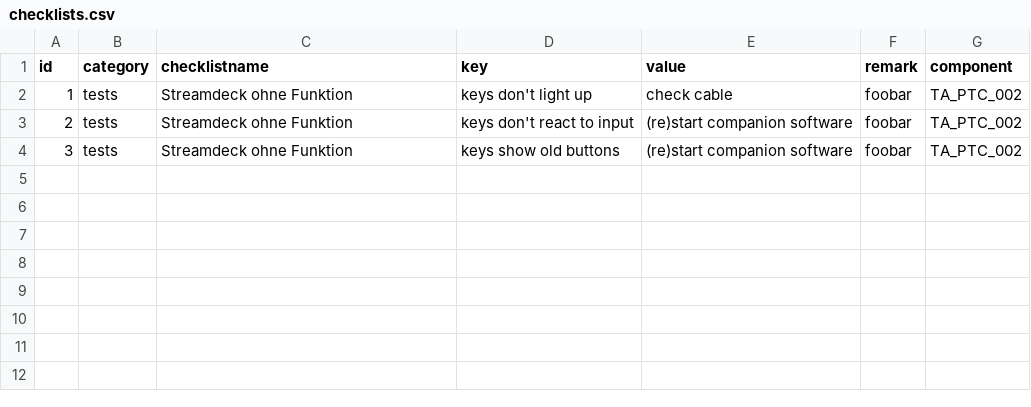
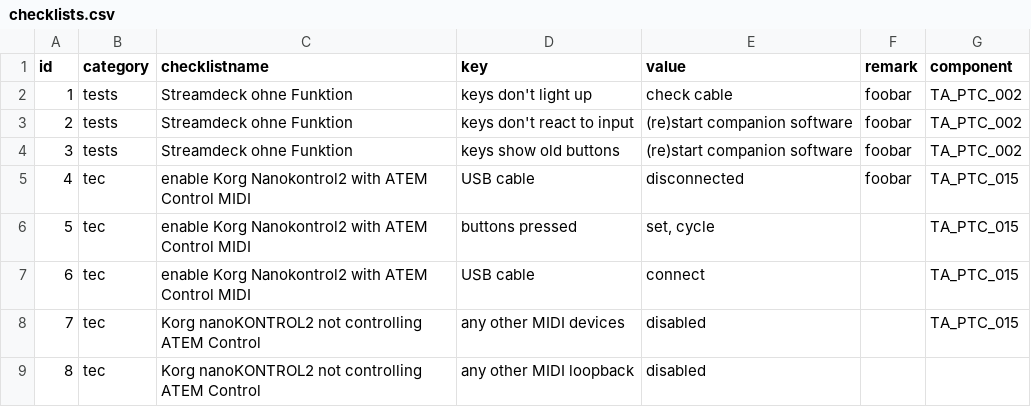
Before and after one commit to cprima/cprimanet, a CSV file: dat/checklists.csv, drawn as a sheet; the diff names each change by its address in the sheet, - before the commit and + after, or states it on an @@ line.

```diff
--- a/dat/checklists.csv
+++ b/dat/checklists.csv
+row 5: 4 | tec | enable Korg Nanokontrol2 with ATEM Control MIDI | USB cable | disconnected | foobar | TA_PTC_015
+row 6: 5 | tec | enable Korg Nanokontrol2 with ATEM Control MIDI | buttons pressed | set, cycle |  | TA_PTC_015
+row 7: 6 | tec | enable Korg Nanokontrol2 with ATEM Control MIDI | USB cable | connect |  | TA_PTC_015
+row 8: 7 | tec | Korg nanoKONTROL2 not controlling ATEM Control | any other MIDI devices | disabled |  | TA_PTC_015
+row 9: 8 | tec | Korg nanoKONTROL2 not controlling ATEM Control | any other MIDI loopback | disabled
```
Also changed, not shown: 4 other files.
